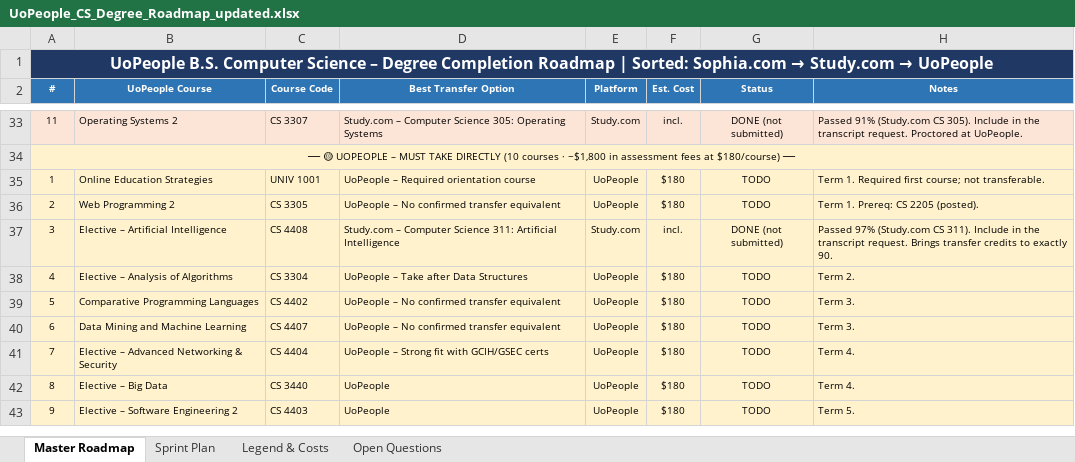
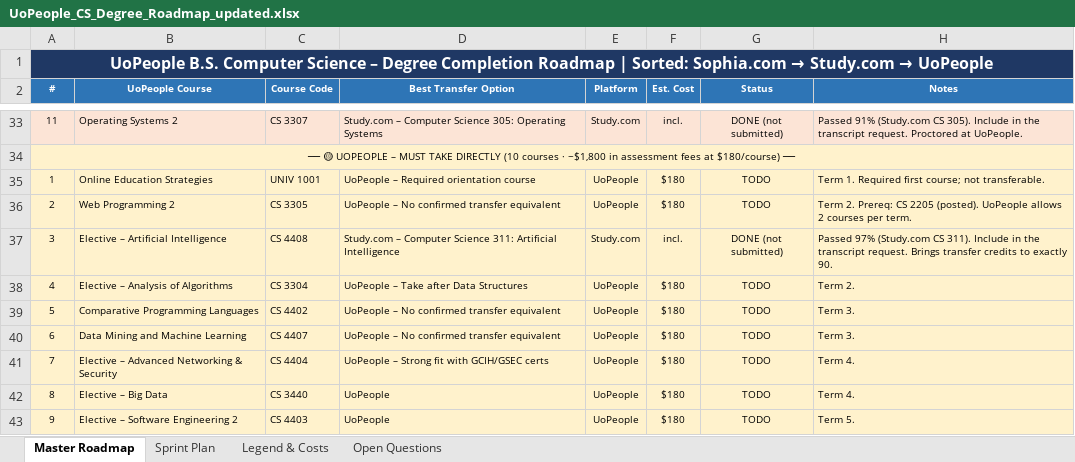
Before and after one commit to adidaz247/UoP, an Excel workbook: UoPeople_CS_Degree_Roadmap_updated.xlsx, sheet Master Roadmap, drawn as a sheet; only a part is shown, gaps mark what is left out; values as stored, in another font and other column widths than the file's, no borders; the diff names each change by its address in the sheet, - before the commit and + after, or states it on an @@ line.

```diff
--- a/UoPeople_CS_Degree_Roadmap_updated.xlsx (sheet Master Roadmap)
+++ b/UoPeople_CS_Degree_Roadmap_updated.xlsx (sheet Master Roadmap)
-H36 (Notes): Term 1. Prereq: CS 2205 (posted).
+H36 (Notes): Term 2. Prereq: CS 2205 (posted). UoPeople allows 2 courses per term.
```
Also changed, not shown: sheet Sprint Plan, sheet Open Questions, 2 other files.
